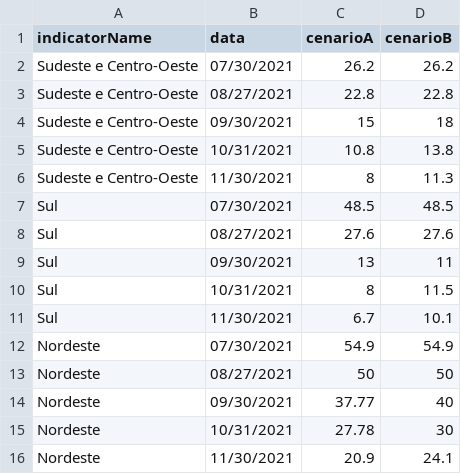
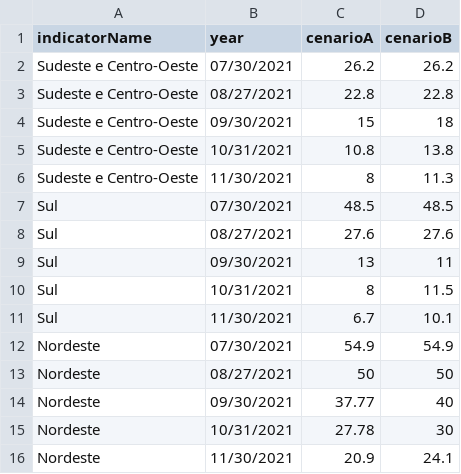
Before and after one commit to grivol/testes_dash, a CSV file: dados sistemas.csv, drawn as a sheet.

Commit message:
Update dados sistemas.csv

```diff
--- a/dados sistemas.csv
+++ b/dados sistemas.csv
@@ -1,2 +1,2 @@
-indicatorName,data,cenarioA,cenarioB
+indicatorName,year,cenarioA,cenarioB
 Sudeste e Centro-Oeste,07/30/2021,26.2,26.2
```
